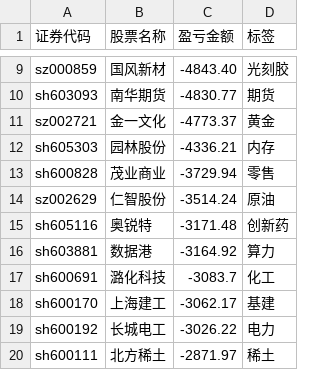
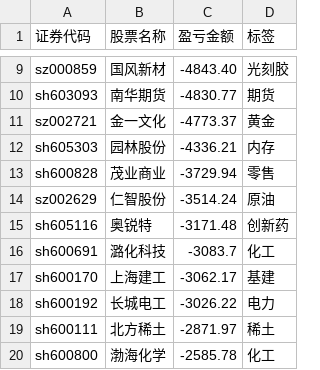
Before and after one commit to gniqizeuy/gniqizeuy.github.io, a CSV file: assets/data/gf_losses.csv, drawn as a sheet; only a part is shown, gaps mark what is left out; the shorter side is filled out with more unchanged rows.

Commit message:
update

```diff
--- a/assets/data/gf_losses.csv
+++ b/assets/data/gf_losses.csv
@@ -15,3 +15,2 @@ sz002629,仁智股份,-3514.24,原油
 sh605116,奥锐特,-3171.48,创新药
-sh603881,数据港,-3164.92,算力
 sh600691,潞化科技,-3083.7,化工
```
